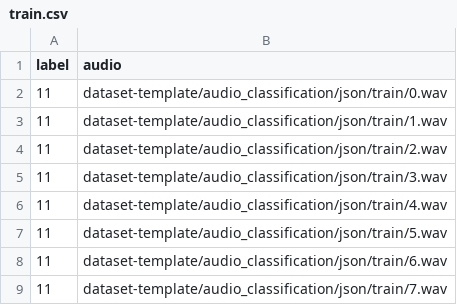
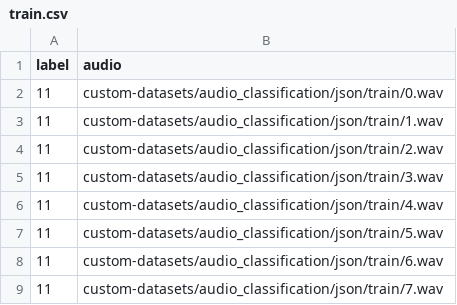
Before and after one commit to automatethem/datasets, a CSV file: audio_classification/json/train.csv, drawn as a sheet.

Commit message:
Update train.csv

```diff
--- a/audio_classification/json/train.csv
+++ b/audio_classification/json/train.csv
@@ -1,9 +1,9 @@
 label,audio
-11,dataset-template/audio_classification/json/train/0.wav
-11,dataset-template/audio_classification/json/train/1.wav
-11,dataset-template/audio_classification/json/train/2.wav
-11,dataset-template/audio_classification/json/train/3.wav
-11,dataset-template/audio_classification/json/train/4.wav
-11,dataset-template/audio_classification/json/train/5.wav
-11,dataset-template/audio_classification/json/train/6.wav
-11,dataset-template/audio_classification/json/train/7.wav
+11,custom-datasets/audio_classification/json/train/0.wav
+11,custom-datasets/audio_classification/json/train/1.wav
+11,custom-datasets/audio_classification/json/train/2.wav
+11,custom-datasets/audio_classification/json/train/3.wav
+11,custom-datasets/audio_classification/json/train/4.wav
+11,custom-datasets/audio_classification/json/train/5.wav
+11,custom-datasets/audio_classification/json/train/6.wav
+11,custom-datasets/audio_classification/json/train/7.wav
```
